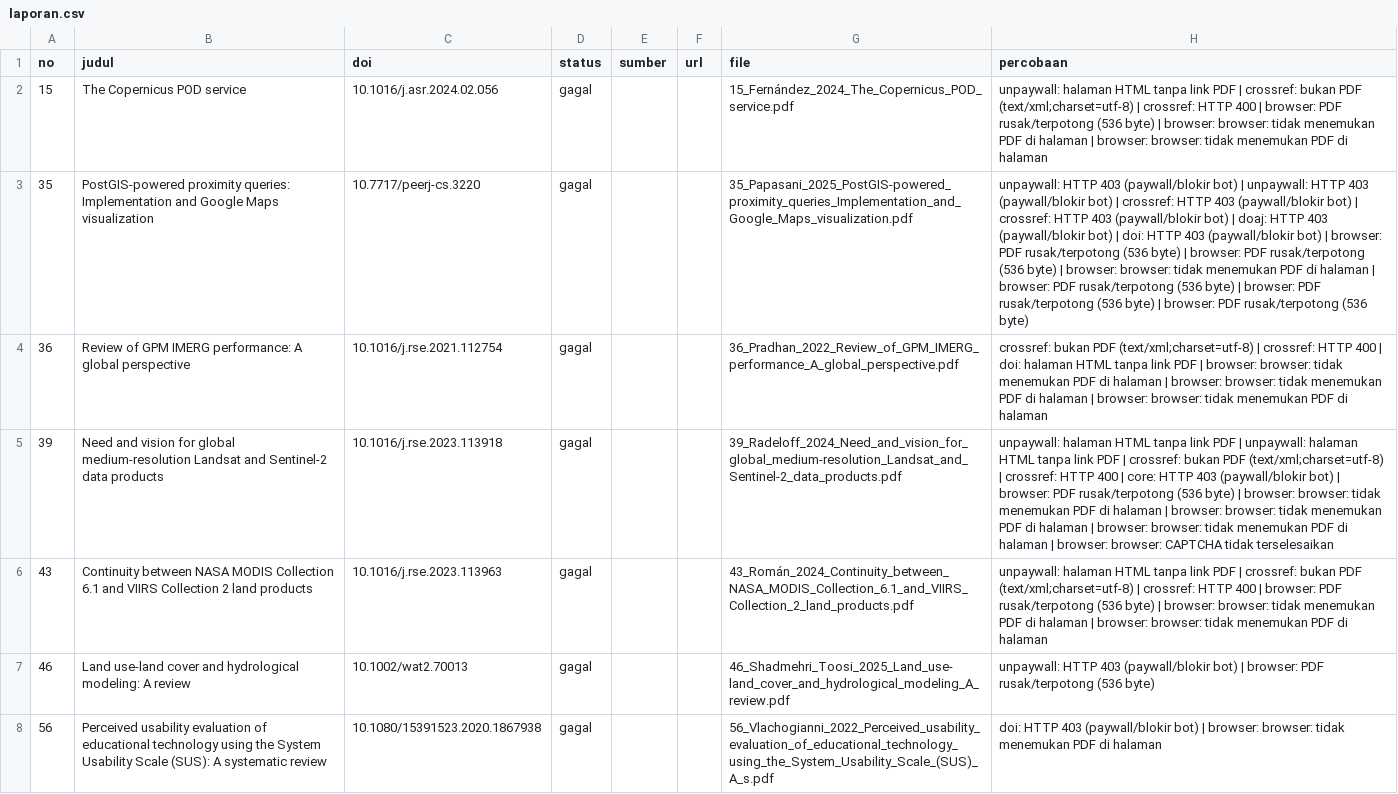
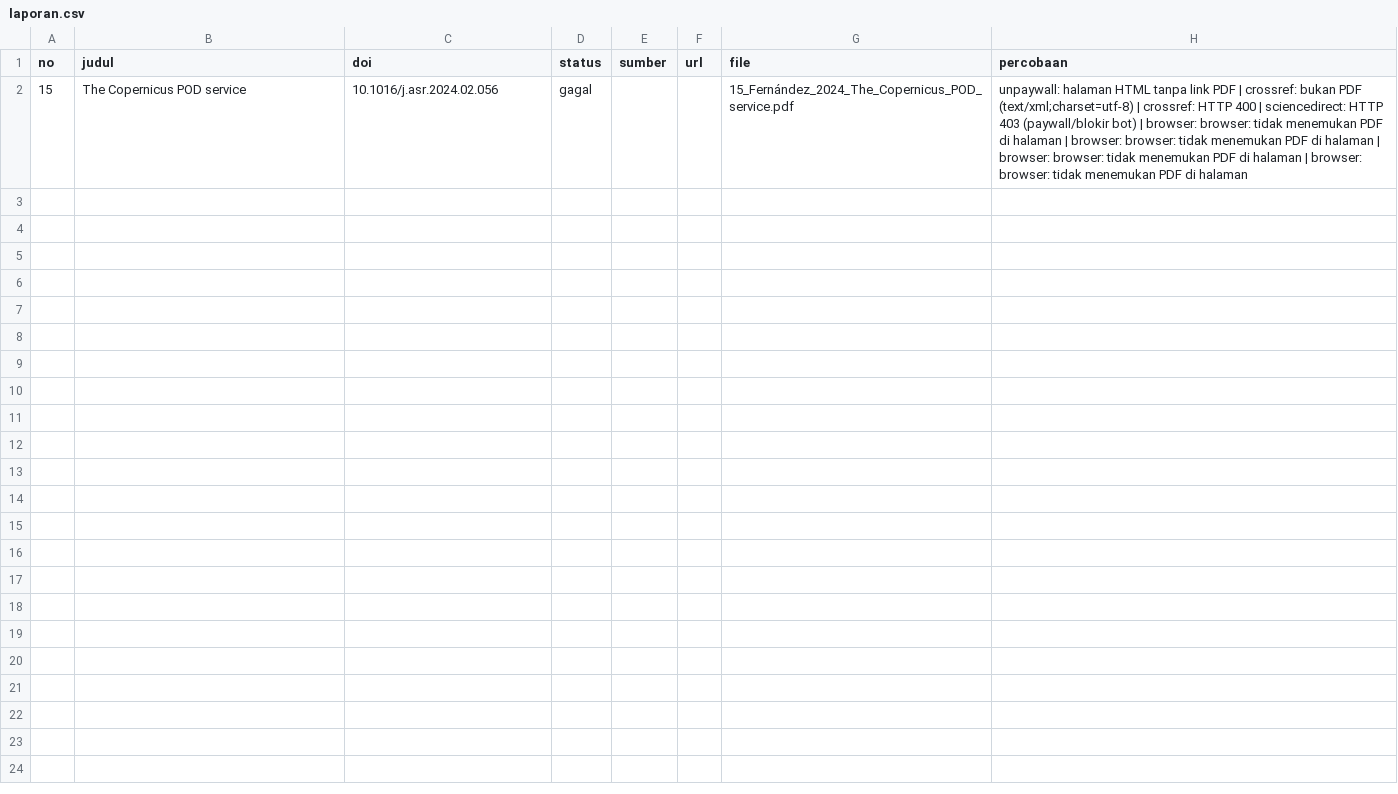
Before and after one commit to not-notyou-you/orbit_u_monitor, a CSV file: DOCS/referensi/pdf/laporan.csv, drawn as a sheet; the diff names each change by its address in the sheet, - before the commit and + after, or states it on an @@ line.

```diff
--- a/DOCS/referensi/pdf/laporan.csv
+++ b/DOCS/referensi/pdf/laporan.csv
-H2 (percobaan): …400 | browser: PDF rusak/terpotong (536 byte) | browser:…
+H2 (percobaan): …400 | sciencedirect: HTTP 403 (paywall/blokir bot) | browser: browser: tidak menemukan PDF di halaman | browser: browser: tidak menemukan PDF di halaman | browser:…
-row 3: 35 | PostGIS-powered proximity queries: Implementation and Google Maps visualization | 10.7717/peerj-cs.3220 | gagal |  |  | 35_Papasani_2025_PostGIS-powered_proximity_queries_Implementation_and_Google_Maps_visualization.pdf | unpaywall: HTTP 403 (paywall/blokir bot) | unpaywall: HTTP 403 (paywall/blokir bot) | crossref: HTTP 403 (paywall/blokir bot) | crossref: HTTP 403 (paywall/blokir bot) | doaj: HTTP 403 (paywall/blokir bot) | doi: HTTP 403 (paywall/blokir bot) | browser: PDF rusak/terpotong (536 byte) | browser: PDF rusak/terpotong (536 byte) | browser: browser: tidak menemukan PDF di halaman | browser: PDF rusak/terpotong (536 byte) | browser: PDF rusak/terpotong (536 byte) | browser: PDF rusak/terpotong (536 byte)
-row 4: 36 | Review of GPM IMERG performance: A global perspective | 10.1016/j.rse.2021.112754 | gagal |  |  | 36_Pradhan_2022_Review_of_GPM_IMERG_performance_A_global_perspective.pdf | crossref: bukan PDF (text/xml;charset=utf-8) | crossref: HTTP 400 | doi: halaman HTML tanpa link PDF | browser: browser: tidak menemukan PDF di halaman | browser: browser: tidak menemukan PDF di halaman | browser: browser: tidak menemukan PDF di halaman
-row 5: 39 | Need and vision for global medium-resolution Landsat and Sentinel-2 data products | 10.1016/j.rse.2023.113918 | gagal |  |  | 39_Radeloff_2024_Need_and_vision_for_global_medium-resolution_Landsat_and_Sentinel-2_data_products.pdf | unpaywall: halaman HTML tanpa link PDF | unpaywall: halaman HTML tanpa link PDF | crossref: bukan PDF (text/xml;charset=utf-8) | crossref: HTTP 400 | core: HTTP 403 (paywall/blokir bot) | browser: PDF rusak/terpotong (536 byte) | browser: browser: tidak menemukan PDF di halaman | browser: browser: tidak menemukan PDF di halaman | browser: browser: tidak menemukan PDF di halaman | browser: browser: CAPTCHA tidak terselesaikan
-row 6: 43 | Continuity between NASA MODIS Collection 6.1 and VIIRS Collection 2 land products | 10.1016/j.rse.2023.113963 | gagal |  |  | 43_Román_2024_Continuity_between_NASA_MODIS_Collection_6.1_and_VIIRS_Collection_2_land_products.pdf | unpaywall: halaman HTML tanpa link PDF | crossref: bukan PDF (text/xml;charset=utf-8) | crossref: HTTP 400 | browser: PDF rusak/terpotong (536 byte) | browser: browser: tidak menemukan PDF di halaman | browser: browser: tidak menemukan PDF di halaman
-row 7: 46 | Land use-land cover and hydrological modeling: A review | 10.1002/wat2.70013 | gagal |  |  | 46_Shadmehri_Toosi_2025_Land_use-land_cover_and_hydrological_modeling_A_review.pdf | unpaywall: HTTP 403 (paywall/blokir bot) | browser: PDF rusak/terpotong (536 byte)
-row 8: 56 | Perceived usability evaluation of educational technology using the System Usability Scale (SUS): A systematic review | 10.1080/15391523.2020.1867938 | gagal |  |  | 56_Vlachogianni_2022_Perceived_usability_evaluation_of_educational_technology_using_the_System_Usability_Scale_(SUS)_A_s.pdf | doi: HTTP 403 (paywall/blokir bot) | browser: browser: tidak menemukan PDF di halaman
```
Also changed, not shown: 19 other files.
